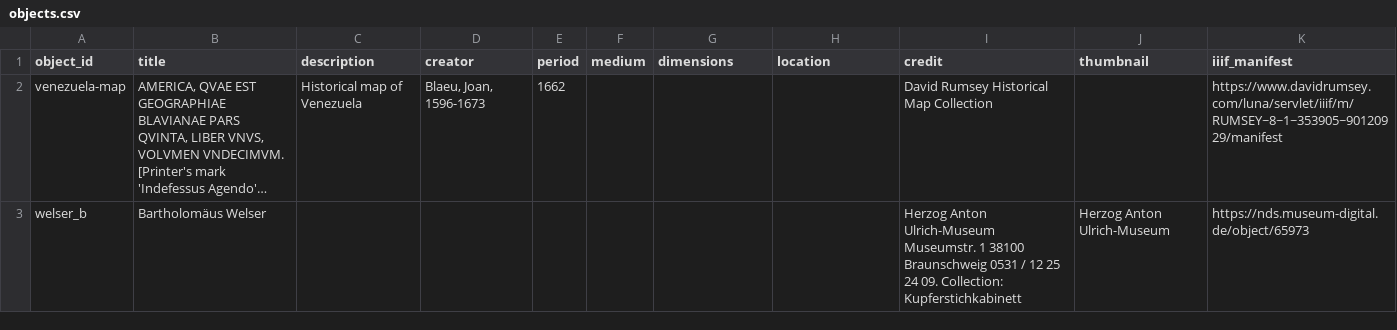
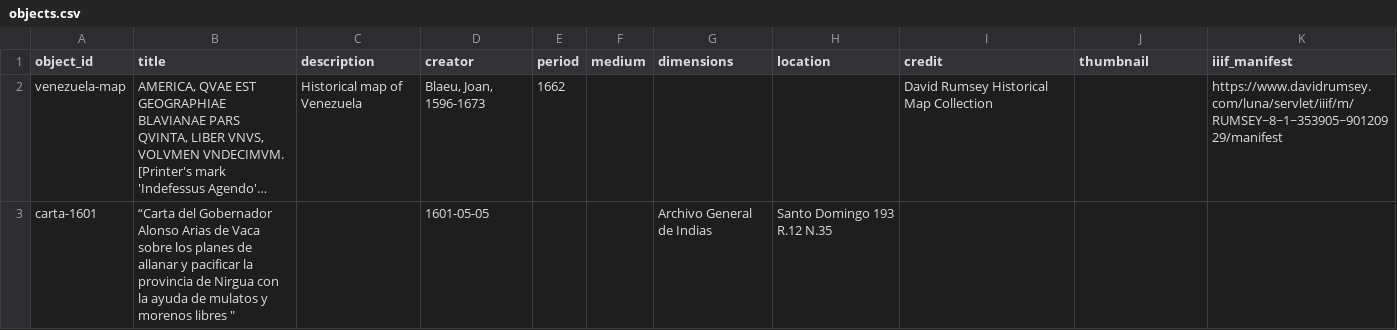
Before and after one commit to AndreinaSoto/miguel, a CSV file: components/structures/objects.csv, drawn as a sheet; long unchanged cells end in …; removed rows and columns are numbered as before the commit, all else as after; the diff names each change by its address in the sheet, - before the commit and + after, or states it on an @@ line.

Commit message:
Add new entries to objects.csv and update header

```diff
--- a/components/structures/objects.csv
+++ b/components/structures/objects.csv
-row 3: welser_b | Bartholomäus Welser |  |  |  |  |  |  | Herzog Anton Ulrich-Museum Museumstr. 1 38100 Braunschweig 0531 / 12 25 24 09. Collection: Kupferstichkabinett | Herzog Anton Ulrich-Museum | https://nds.museum-digital.de/object/65973
+row 3: carta-1601 | “Carta del Gobernador Alonso Arias de Vaca sobre los planes de allanar y pacificar la provincia de Nirgua con la ayuda de mulatos y morenos libres " |  | 1601-05-05 |  |  | Archivo General de Indias | Santo Domingo 193 R.12 N.35
```
